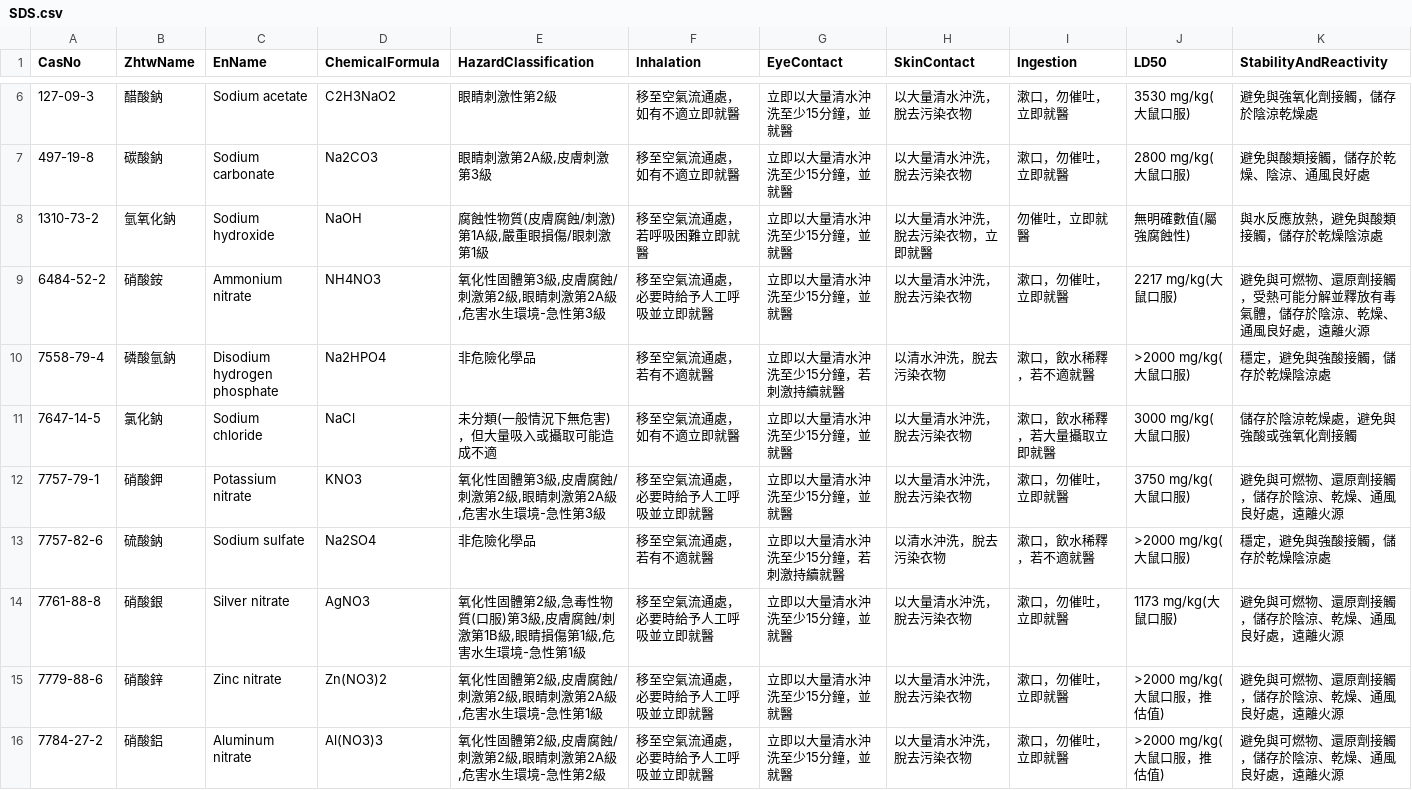
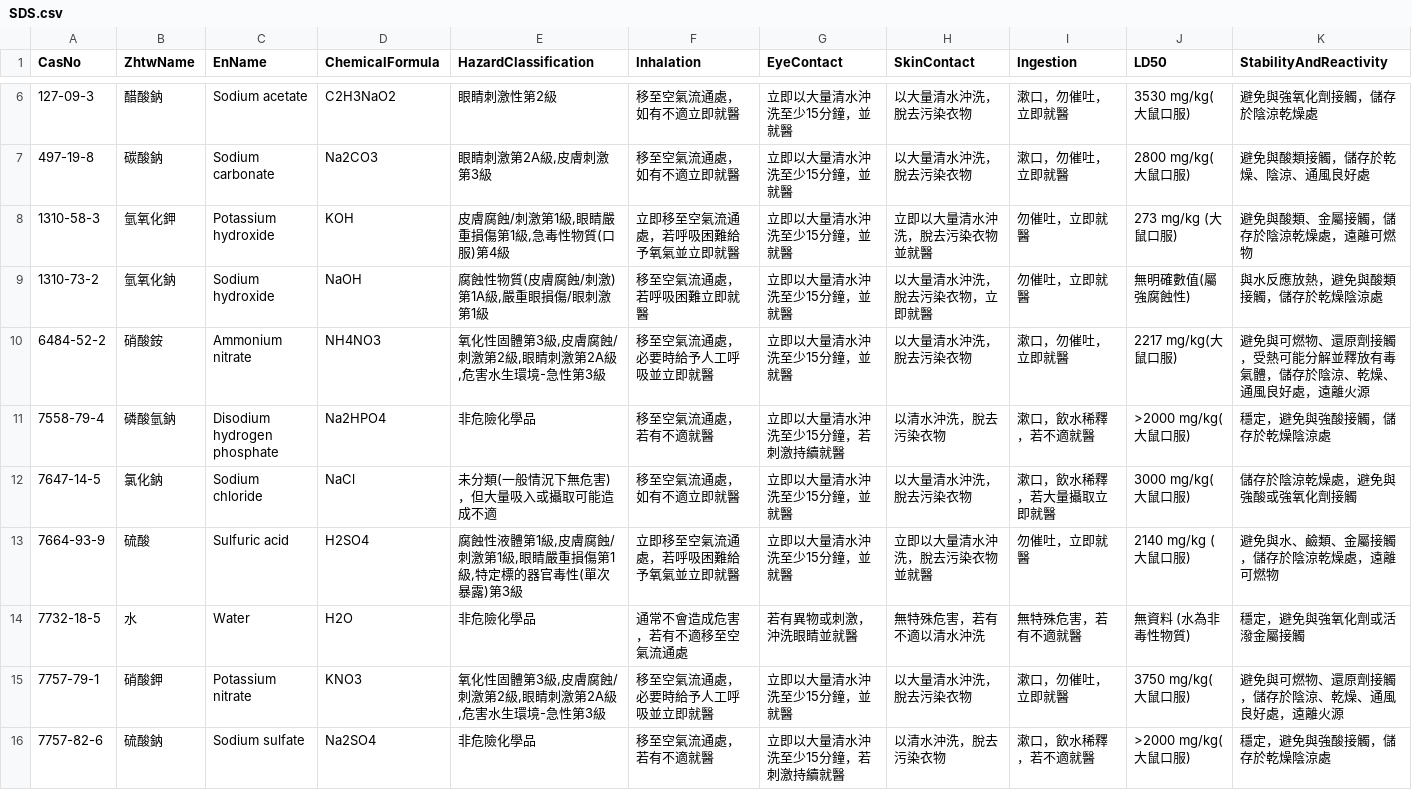
Before and after one commit to linlin0417/FieldAtlasForCsv, a CSV file: data/csv/SDS.csv, drawn as a sheet; only a part is shown, gaps mark what is left out; the shorter side is filled out with more unchanged rows; the diff names each change by its address in the sheet, - before the commit and + after, or states it on an @@ line.

```diff
--- a/data/csv/SDS.csv
+++ b/data/csv/SDS.csv
+row 8: 1310-58-3 | 氫氧化鉀 | Potassium hydroxide | KOH | 皮膚腐蝕/刺激第1級,眼睛嚴重損傷第1級,急毒性物質(口服)第4級 | 立即移至空氣流通處，若呼吸困難給予氧氣並立即就醫 | 立即以大量清水沖洗至少15分鐘，並就醫 | 立即以大量清水沖洗，脫去污染衣物並就醫 | 勿催吐，立即就醫 | 273 mg/kg (大鼠口服) | 避免與酸類、金屬接觸，儲存於陰涼乾燥處，遠離可燃物
+row 13: 7664-93-9 | 硫酸 | Sulfuric acid | H2SO4 | 腐蝕性液體第1級,皮膚腐蝕/刺激第1級,眼睛嚴重損傷第1級,特定標的器官毒性(單次暴露)第3級 | 立即移至空氣流通處，若呼吸困難給予氧氣並立即就醫 | 立即以大量清水沖洗至少15分鐘，並就醫 | 立即以大量清水沖洗，脫去污染衣物並就醫 | 勿催吐，立即就醫 | 2140 mg/kg (大鼠口服) | 避免與水、鹼類、金屬接觸，儲存於陰涼乾燥處，遠離可燃物
+row 14: 7732-18-5 | 水 | Water | H2O | 非危險化學品 | 通常不會造成危害，若有不適移至空氣流通處 | 若有異物或刺激，沖洗眼睛並就醫 | 無特殊危害，若有不適以清水沖洗 | 無特殊危害，若有不適就醫 | 無資料 (水為非毒性物質) | 穩定，避免與強氧化劑或活潑金屬接觸
```
Also changed, not shown: 11 other files.
